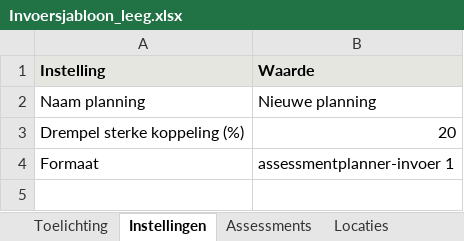
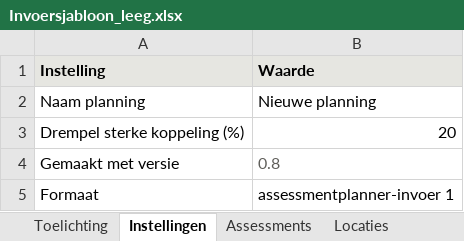
Before and after one commit to jgr18/Assessmentplanner, an Excel workbook: voorbeelden/Invoersjabloon_leeg.xlsx, sheet Instellingen, drawn as a sheet; values as stored, in another font and other column widths than the file's, no borders; the diff names each change by its address in the sheet, - before the commit and + after, or states it on an @@ line.

```diff
--- a/voorbeelden/Invoersjabloon_leeg.xlsx (sheet Instellingen)
+++ b/voorbeelden/Invoersjabloon_leeg.xlsx (sheet Instellingen)
+row 4: Gemaakt met versie | 0.8
```
Also changed, not shown: voorbeelden/Invoersjabloon_voorbeeld.xlsx, voorbeelden/Werkbestand_voorbeeld.xlsx, 9 other files.
